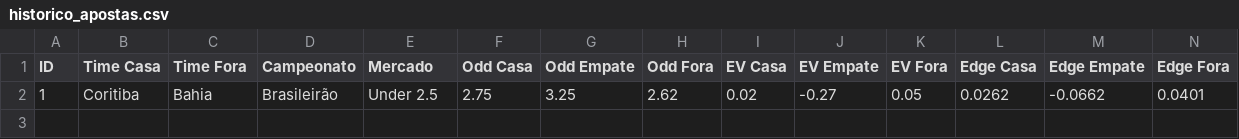
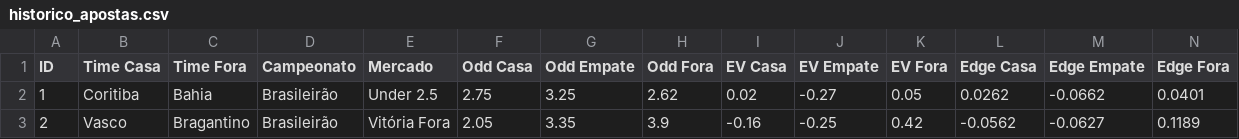
Before and after one commit to Sabonete190/bot-apostas, a CSV file: historico_apostas.csv, drawn as a sheet; only a part is shown; rows hold the shown columns only; the diff names each change by its address in the sheet, - before the commit and + after, or states it on an @@ line.

Commit message:
Atualizando historico_apostas.csv

```diff
--- a/historico_apostas.csv
+++ b/historico_apostas.csv
+row 3: 2 | Vasco | Bragantino | Brasileirão | Vitória Fora | 2.05 | 3.35 | 3.9 | -0.16 | -0.25 | 0.42 | -0.0562 | -0.0627 | 0.1189
```
